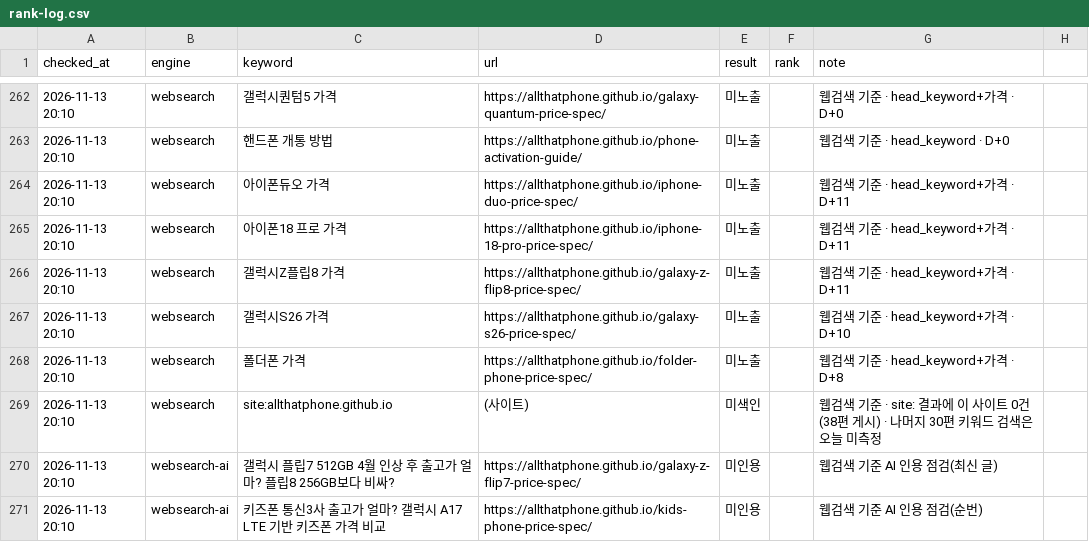
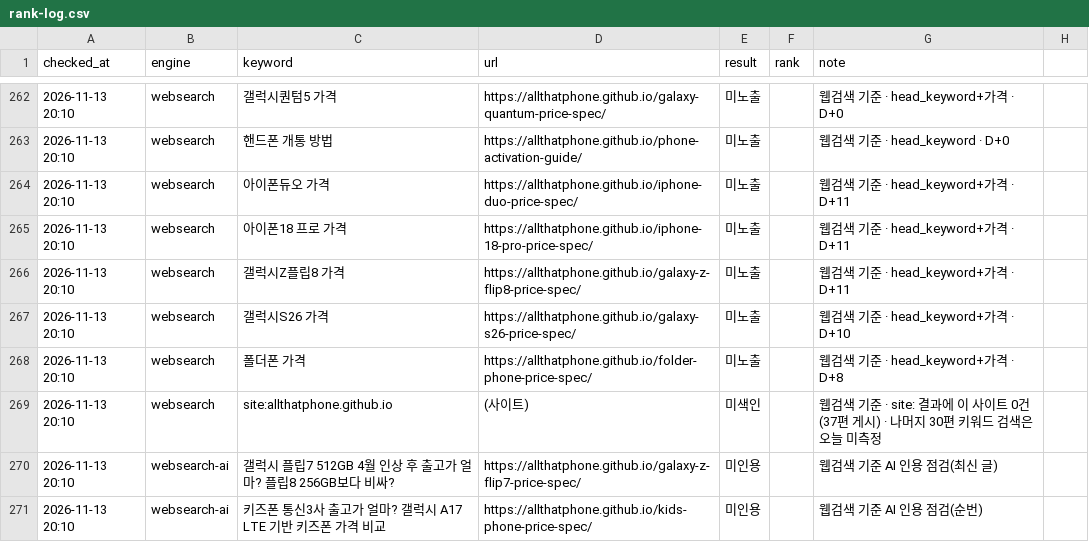
Before and after one commit to allthatphone/allthatphone.github.io, a CSV file: ops/rank-log.csv, drawn as a sheet; only a part is shown, gaps mark what is left out.

```diff
--- a/ops/rank-log.csv
+++ b/ops/rank-log.csv
@@ -268,3 +268,3 @@ checked_at,engine,keyword,url,result,rank,note
 2026-11-13 20:10,websearch,폴더폰 가격,https://allthatphone.github.io/folder-phone-price-spec/,미노출,,웹검색 기준 · head_keyword+가격 · D+8
-2026-11-13 20:10,websearch,site:allthatphone.github.io,(사이트),미색인,,웹검색 기준 · site: 결과에 이 사이트 0건(38편 게시) · 나머지 30편 키워드 검색은 오늘 미측정
+2026-11-13 20:10,websearch,site:allthatphone.github.io,(사이트),미색인,,웹검색 기준 · site: 결과에 이 사이트 0건(37편 게시) · 나머지 30편 키워드 검색은 오늘 미측정
 2026-11-13 20:10,websearch-ai,갤럭시 플립7 512GB 4월 인상 후 출고가 얼마? 플립8 256GB보다 비싸?,https://allthatphone.github.io/galaxy-z-flip7-price-spec/,미인용,,웹검색 기준 AI 인용 점검(최신 글)
```
